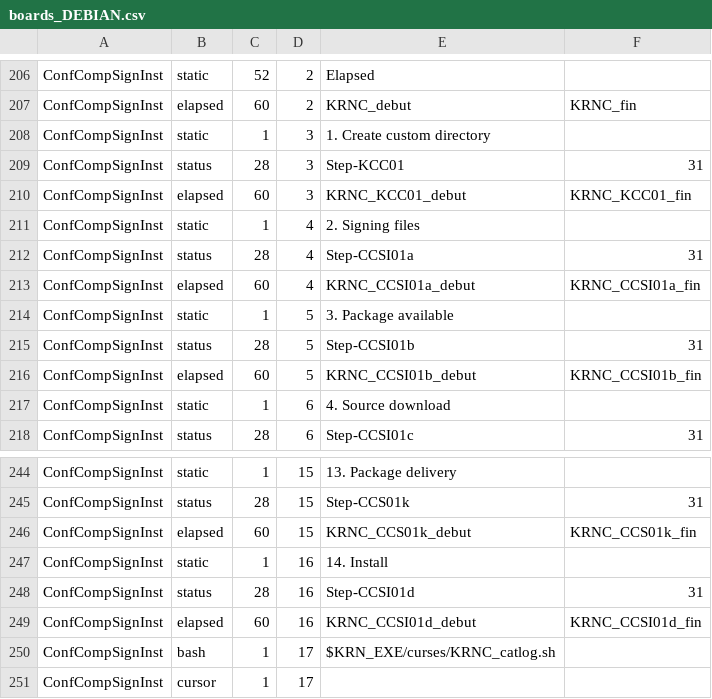
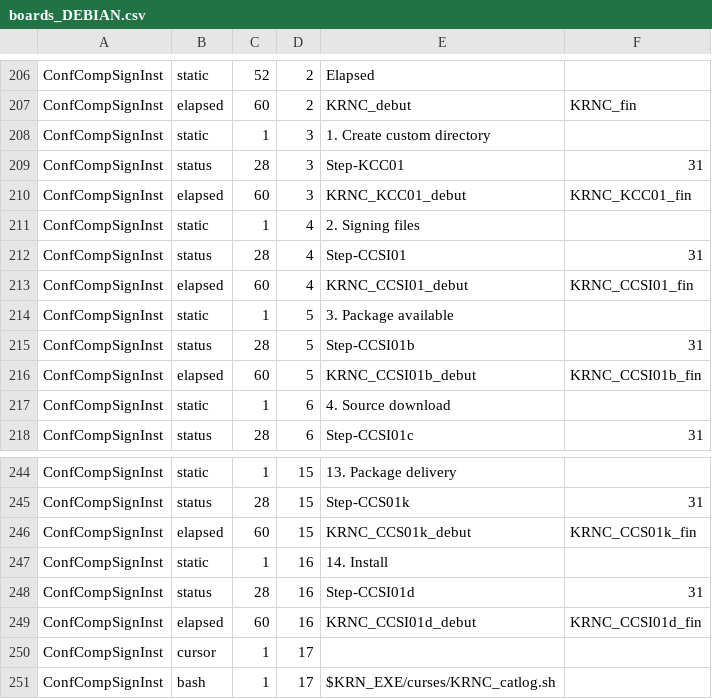
Before and after one commit to TNZfr/krn, a CSV file: beta/curses/boards_DEBIAN.csv, drawn as a sheet; only a part is shown, gaps mark what is left out.

```diff
--- a/beta/curses/boards_DEBIAN.csv
+++ b/beta/curses/boards_DEBIAN.csv
@@ -211,4 +211,4 @@ ConfCompSignInst,elapsed,60,3,KRNC_KCC01_debut,KRNC_KCC01_fin
 ConfCompSignInst,static,1,4,2. Signing files,
-ConfCompSignInst,status,28,4,Step-CCSI01a,31
-ConfCompSignInst,elapsed,60,4,KRNC_CCSI01a_debut,KRNC_CCSI01a_fin
+ConfCompSignInst,status,28,4,Step-CCSI01,31
+ConfCompSignInst,elapsed,60,4,KRNC_CCSI01_debut,KRNC_CCSI01_fin
 ConfCompSignInst,static,1,5,3. Package available,
@@ -249,3 +249,3 @@ ConfCompSignInst,status,28,16,Step-CCSI01d,31
 ConfCompSignInst,elapsed,60,16,KRNC_CCSI01d_debut,KRNC_CCSI01d_fin
+ConfCompSignInst,cursor,1,17,,
 ConfCompSignInst,bash,1,17,$KRN_EXE/curses/KRNC_catlog.sh,
-ConfCompSignInst,cursor,1,17,,
```
Also changed, not shown: 5 other files.
